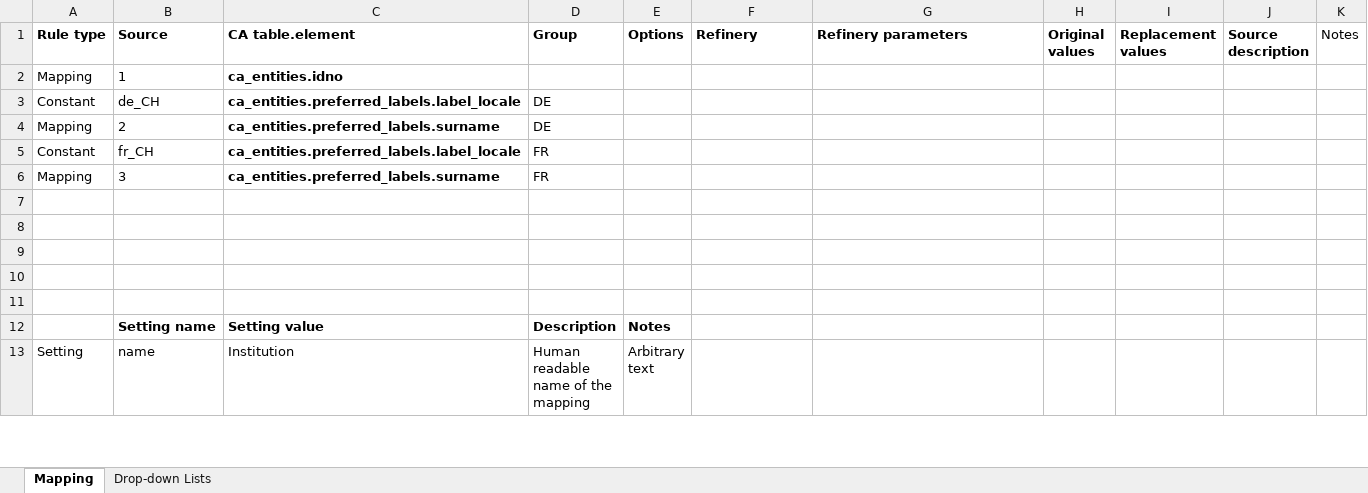
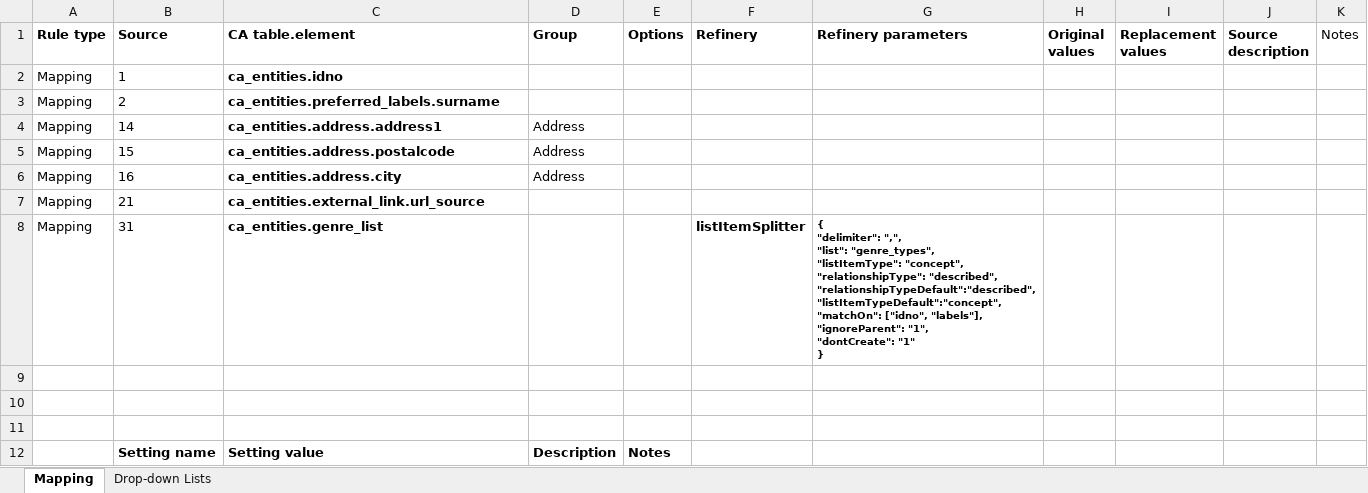
Before and after one commit to fotoCH/setup_and_migration, an Excel workbook: Excel_Mapping/Mapping/Import_Mapping_institution.xlsx, sheet Mapping, drawn as a sheet; only a part is shown; the shorter side is filled out with more unchanged rows; values as stored, in another font and other column widths than the file's, no borders; removed rows and columns are numbered as before the commit, all else as after; ↵ is a line break in a cell; the diff names each change by its address in the sheet, - before the commit and + after, or states it on an @@ line.

Commit message:
Literature Data Import

```diff
--- a/Excel_Mapping/Mapping/Import_Mapping_institution.xlsx (sheet Mapping)
+++ b/Excel_Mapping/Mapping/Import_Mapping_institution.xlsx (sheet Mapping)
-row 3: Constant | de_CH | ca_entities.preferred_labels.label_locale | DE
-D3 (Group): DE
+D3 (Group): (empty)
-row 5: Constant | fr_CH | ca_entities.preferred_labels.label_locale | FR
-row 6: Mapping | 3 | ca_entities.preferred_labels.surname | FR
-row 4: (empty)
+row 4: Mapping | 14 | ca_entities.address.address1 | Address
-row 5: (empty)
+row 5: Mapping | 15 | ca_entities.address.postalcode | Address
+row 6: Mapping | 16 | ca_entities.address.city | Address
+row 7: Mapping | 21 | ca_entities.external_link.url_source
+row 8: Mapping | 31 | ca_entities.genre_list |  |  | listItemSplitter | { ↵ "delimiter": ",", ↵ "list": "genre_types", ↵ "listItemType": "concept", ↵ "relationshipType": "described", ↵ "relationshipTypeDefault":"described", ↵ "listItemTypeDefault":"concept", ↵ "matchOn": ["idno", "labels"], ↵ "ignoreParent": "1", ↵ "dontCreate": "1" ↵ }
```
Also changed, not shown: Excel_Mapping/Data/Institution_1.xlsx, 3 other files.
